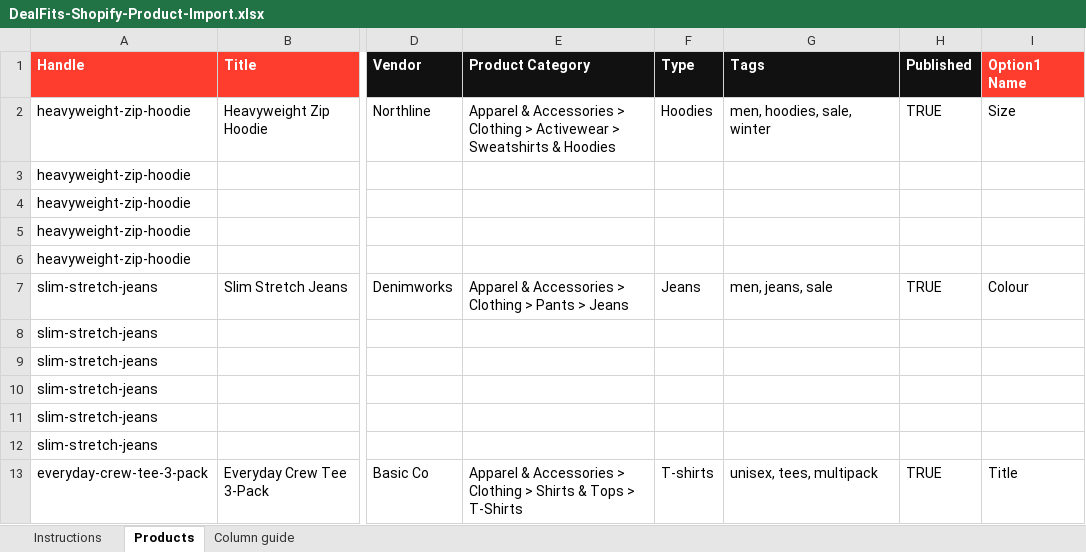
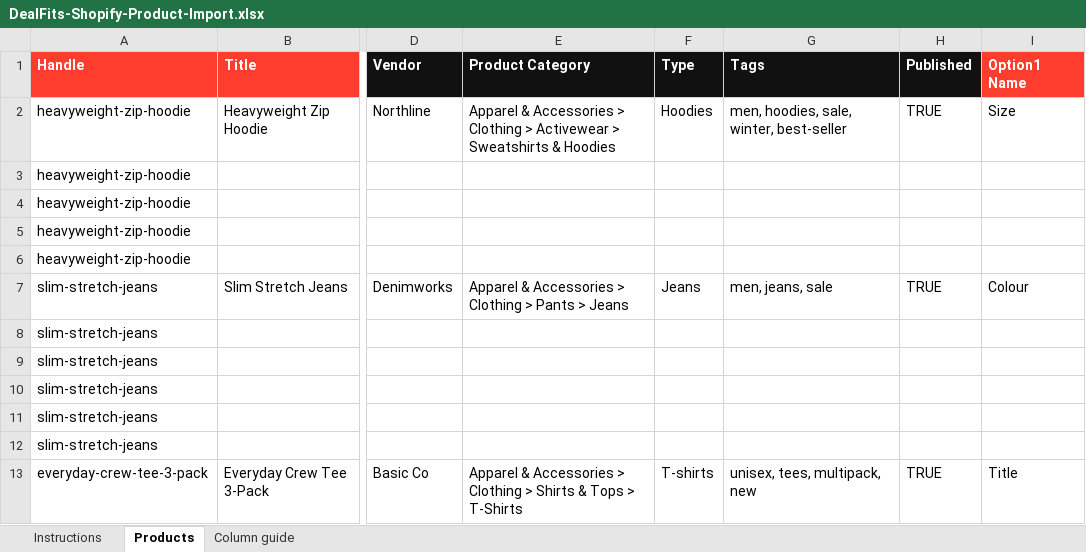
Before and after one commit to muhammadumair-khan/Shopify, an Excel workbook: product-import/DealFits-Shopify-Product-Import.xlsx, sheet Products, drawn as a sheet; only a part is shown, gaps mark what is left out; values as stored, in another font and other column widths than the file's, no borders; the diff names each change by its address in the sheet, - before the commit and + after, or states it on an @@ line.

```diff
--- a/product-import/DealFits-Shopify-Product-Import.xlsx (sheet Products)
+++ b/product-import/DealFits-Shopify-Product-Import.xlsx (sheet Products)
-G2 (Tags): men, hoodies, sale, winter
+G2 (Tags): men, hoodies, sale, winter, best-seller
-G13 (Tags): unisex, tees, multipack
+G13 (Tags): unisex, tees, multipack, new
```
Also changed, not shown: sheet Instructions, 10 other files.
